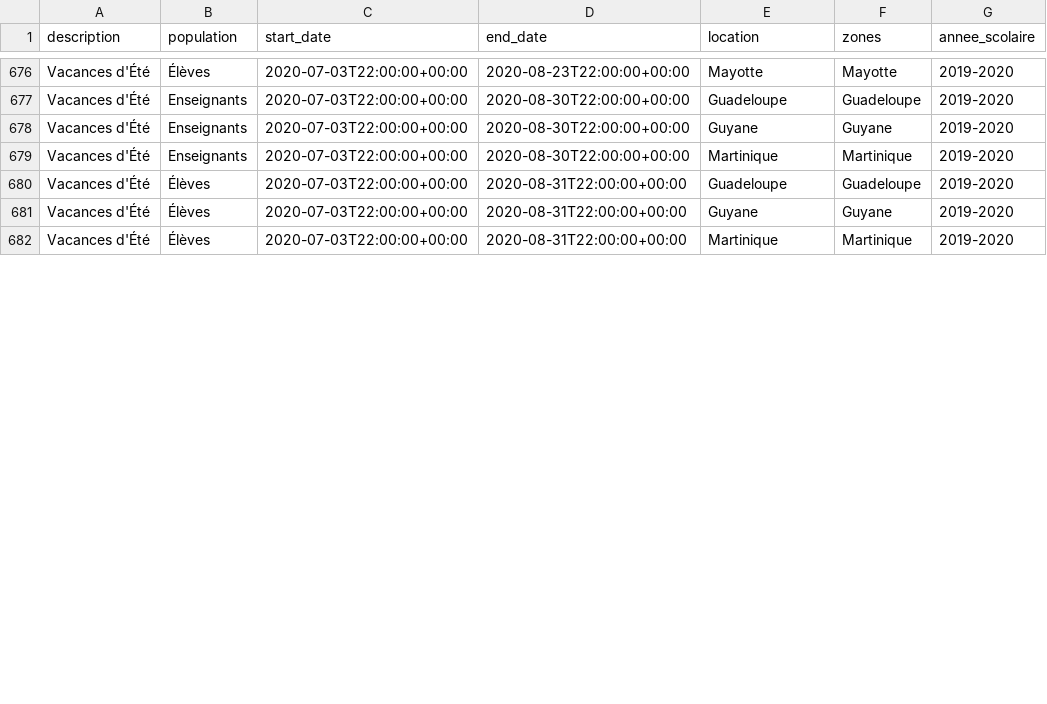
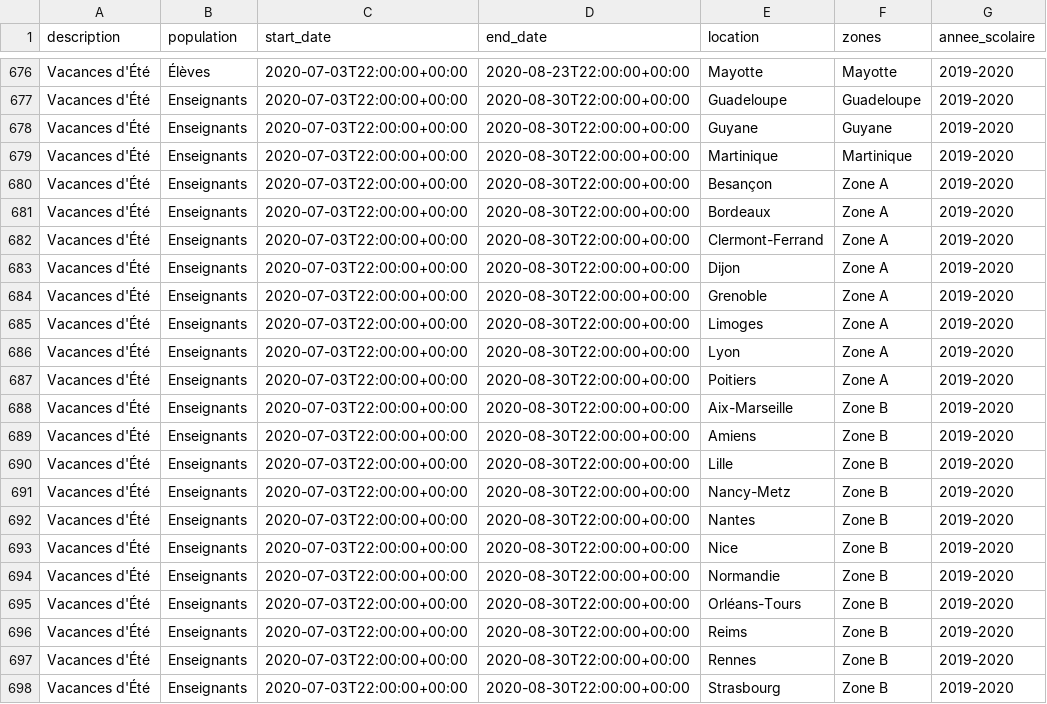
Before and after one commit to Domochip/dayinfo2mqtt, a CSV file: resources/fr/fr.csv, drawn as a sheet; only a part is shown, gaps mark what is left out; the shorter side is filled out with more unchanged rows; the diff covers the shown part only; the diff names each change by its address in the sheet, - before the commit and + after, or states it on an @@ line.

```diff
--- a/resources/fr/fr.csv
+++ b/resources/fr/fr.csv
+row 680: Vacances d'Été | Enseignants | 2020-07-03T22:00:00+00:00 | 2020-08-30T22:00:00+00:00 | Besançon | Zone A | 2019-2020
+row 681: Vacances d'Été | Enseignants | 2020-07-03T22:00:00+00:00 | 2020-08-30T22:00:00+00:00 | Bordeaux | Zone A | 2019-2020
+row 682: Vacances d'Été | Enseignants | 2020-07-03T22:00:00+00:00 | 2020-08-30T22:00:00+00:00 | Clermont-Ferrand | Zone A | 2019-2020
+row 683: Vacances d'Été | Enseignants | 2020-07-03T22:00:00+00:00 | 2020-08-30T22:00:00+00:00 | Dijon | Zone A | 2019-2020
+row 684: Vacances d'Été | Enseignants | 2020-07-03T22:00:00+00:00 | 2020-08-30T22:00:00+00:00 | Grenoble | Zone A | 2019-2020
+row 685: Vacances d'Été | Enseignants | 2020-07-03T22:00:00+00:00 | 2020-08-30T22:00:00+00:00 | Limoges | Zone A | 2019-2020
+row 686: Vacances d'Été | Enseignants | 2020-07-03T22:00:00+00:00 | 2020-08-30T22:00:00+00:00 | Lyon | Zone A | 2019-2020
+row 687: Vacances d'Été | Enseignants | 2020-07-03T22:00:00+00:00 | 2020-08-30T22:00:00+00:00 | Poitiers | Zone A | 2019-2020
+row 688: Vacances d'Été | Enseignants | 2020-07-03T22:00:00+00:00 | 2020-08-30T22:00:00+00:00 | Aix-Marseille | Zone B | 2019-2020
+row 689: Vacances d'Été | Enseignants | 2020-07-03T22:00:00+00:00 | 2020-08-30T22:00:00+00:00 | Amiens | Zone B | 2019-2020
+row 690: Vacances d'Été | Enseignants | 2020-07-03T22:00:00+00:00 | 2020-08-30T22:00:00+00:00 | Lille | Zone B | 2019-2020
+row 691: Vacances d'Été | Enseignants | 2020-07-03T22:00:00+00:00 | 2020-08-30T22:00:00+00:00 | Nancy-Metz | Zone B | 2019-2020
+row 692: Vacances d'Été | Enseignants | 2020-07-03T22:00:00+00:00 | 2020-08-30T22:00:00+00:00 | Nantes | Zone B | 2019-2020
+row 693: Vacances d'Été | Enseignants | 2020-07-03T22:00:00+00:00 | 2020-08-30T22:00:00+00:00 | Nice | Zone B | 2019-2020
+row 694: Vacances d'Été | Enseignants | 2020-07-03T22:00:00+00:00 | 2020-08-30T22:00:00+00:00 | Normandie | Zone B | 2019-2020
+row 695: Vacances d'Été | Enseignants | 2020-07-03T22:00:00+00:00 | 2020-08-30T22:00:00+00:00 | Orléans-Tours | Zone B | 2019-2020
+row 696: Vacances d'Été | Enseignants | 2020-07-03T22:00:00+00:00 | 2020-08-30T22:00:00+00:00 | Reims | Zone B | 2019-2020
+row 697: Vacances d'Été | Enseignants | 2020-07-03T22:00:00+00:00 | 2020-08-30T22:00:00+00:00 | Rennes | Zone B | 2019-2020
+row 698: Vacances d'Été | Enseignants | 2020-07-03T22:00:00+00:00 | 2020-08-30T22:00:00+00:00 | Strasbourg | Zone B | 2019-2020
```
Also changed, not shown: 5 added rows and 24 edited cells elsewhere in this file.
